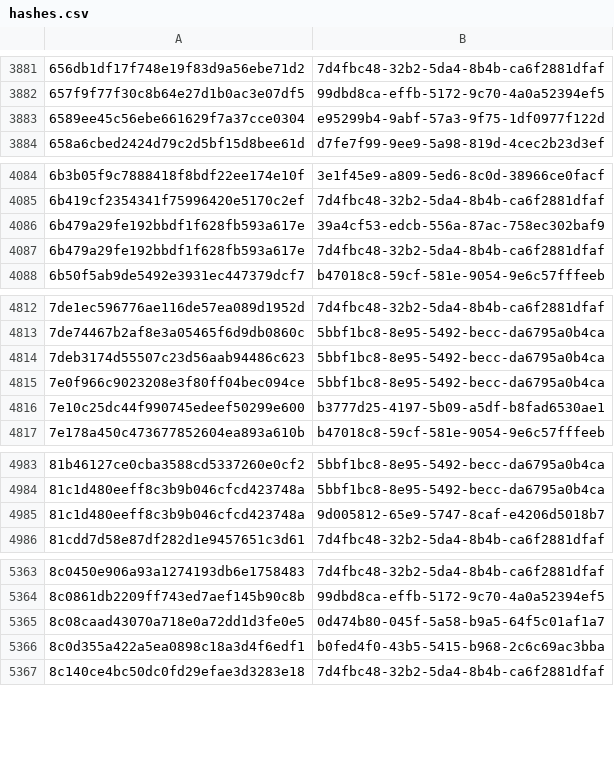
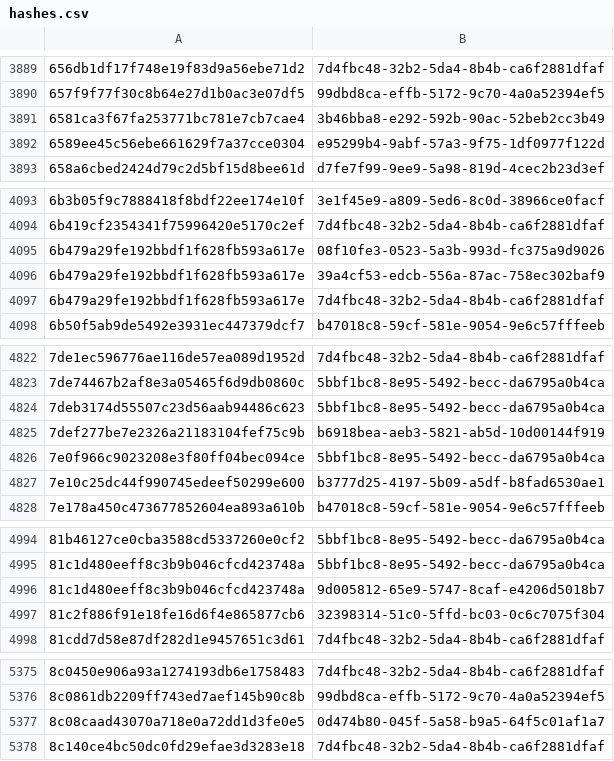
Before and after one commit to AliceGrey/c2magnet-feed, a CSV file: misp/hashes.csv, drawn as a sheet; only a part is shown, gaps mark what is left out; the diff covers the shown part only.

```diff
--- a/misp/hashes.csv
+++ b/misp/hashes.csv
@@ -3882,2 +3890,3 @@
 657f9f77f30c8b64e27d1b0ac3e07df5,99dbd8ca-effb-5172-9c70-4a0a52394ef5
+6581ca3f67fa253771bc781e7cb7cae4,3b46bba8-e292-592b-90ac-52beb2cc3b49
 6589ee45c56ebe661629f7a37cce0304,e95299b4-9abf-57a3-9f75-1df0977f122d
@@ -4085,2 +4094,3 @@
 6b419cf2354341f75996420e5170c2ef,7d4fbc48-32b2-5da4-8b4b-ca6f2881dfaf
+6b479a29fe192bbdf1f628fb593a617e,08f10fe3-0523-5a3b-993d-fc375a9d9026
 6b479a29fe192bbdf1f628fb593a617e,39a4cf53-edcb-556a-87ac-758ec302baf9
@@ -4814,2 +4824,3 @@
 7deb3174d55507c23d56aab94486c623,5bbf1bc8-8e95-5492-becc-da6795a0b4ca
+7def277be7e2326a21183104fef75c9b,b6918bea-aeb3-5821-ab5d-10d00144f919
 7e0f966c9023208e3f80ff04bec094ce,5bbf1bc8-8e95-5492-becc-da6795a0b4ca
@@ -4985,2 +4996,3 @@
 81c1d480eeff8c3b9b046cfcd423748a,9d005812-65e9-5747-8caf-e4206d5018b7
+81c2f886f91e18fe16d6f4e865877cb6,32398314-51c0-5ffd-bc03-0c6c7075f304
 81cdd7d58e87df282d1e9457651c3d61,7d4fbc48-32b2-5da4-8b4b-ca6f2881dfaf
@@ -5365,3 +5377,2 @@
 8c08caad43070a718e0a72dd1d3fe0e5,0d474b80-045f-5a58-b9a5-64f5c01af1a7
-8c0d355a422a5ea0898c18a3d4f6edf1,b0fed4f0-43b5-5415-b968-2c6c69ac3bba
 8c140ce4bc50dc0fd29efae3d3283e18,7d4fbc48-32b2-5da4-8b4b-ca6f2881dfaf
```
Also changed, not shown: 14 added rows and 2 removed rows elsewhere in this file, 32 other files.
